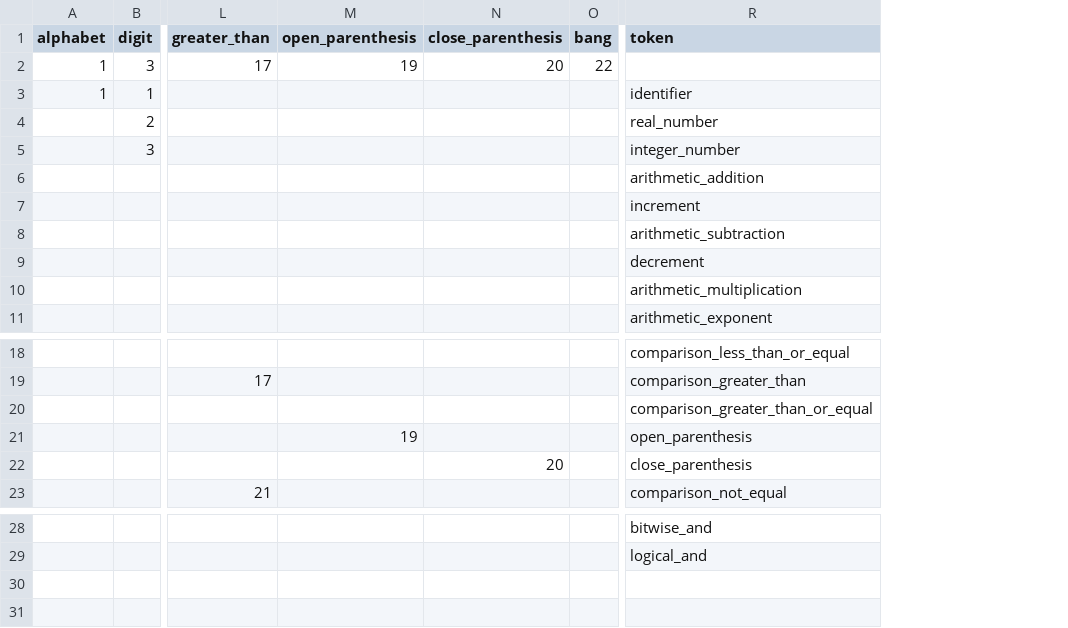
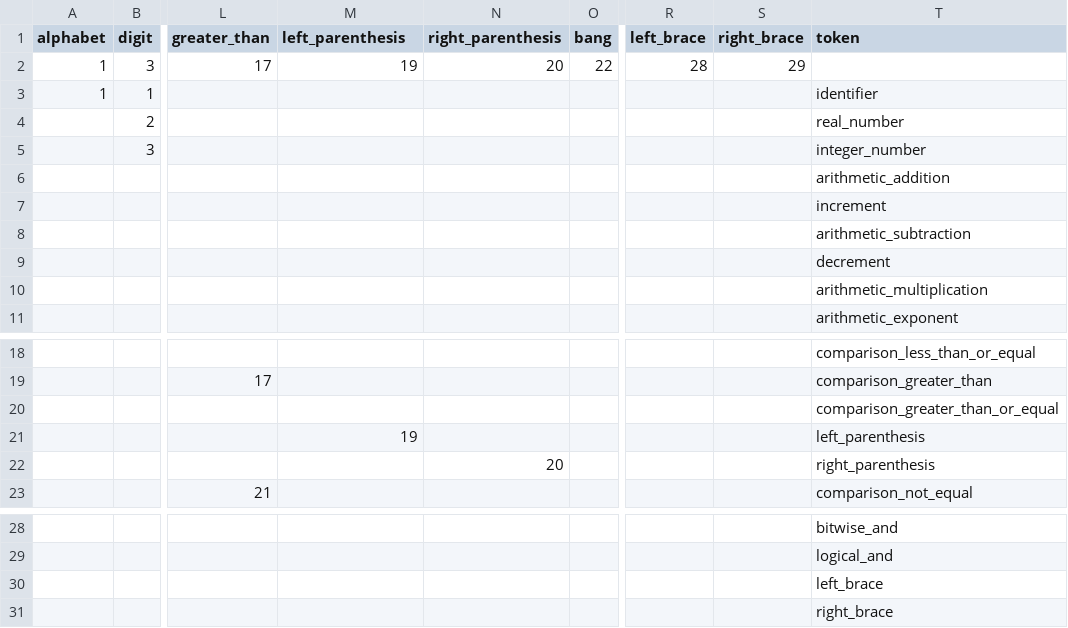
Before and after one commit to ediardo/taller-de-compiladores, a CSV file: states.csv, drawn as a sheet; only a part is shown, gaps mark what is left out; addresses are those after the commit; rows hold the shown columns only; the diff names each change by its address in the sheet, - before the commit and + after, or states it on an @@ line.

```diff
--- a/states.csv
+++ b/states.csv
+column R (left_brace), row 2: 28
+column S (right_brace), row 2: 29
-M1: open_parenthesis
+M1: left_parenthesis
-N1: close_parenthesis
+N1: right_parenthesis
-T21 (token): open_parenthesis
+T21 (token): left_parenthesis
-T22 (token): close_parenthesis
+T22 (token): right_parenthesis
+row 30:  |  |  |  |  |  |  |  | left_brace
+row 31:  |  |  |  |  |  |  |  | right_brace
```
Also changed, not shown: 9 other files.
